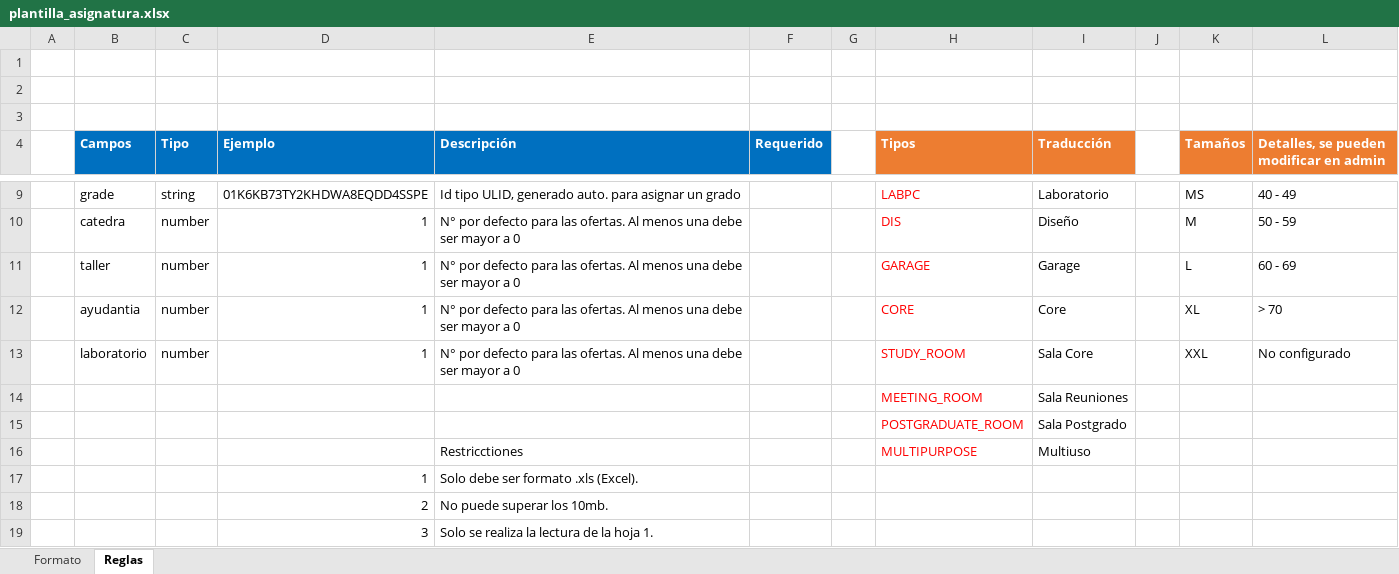
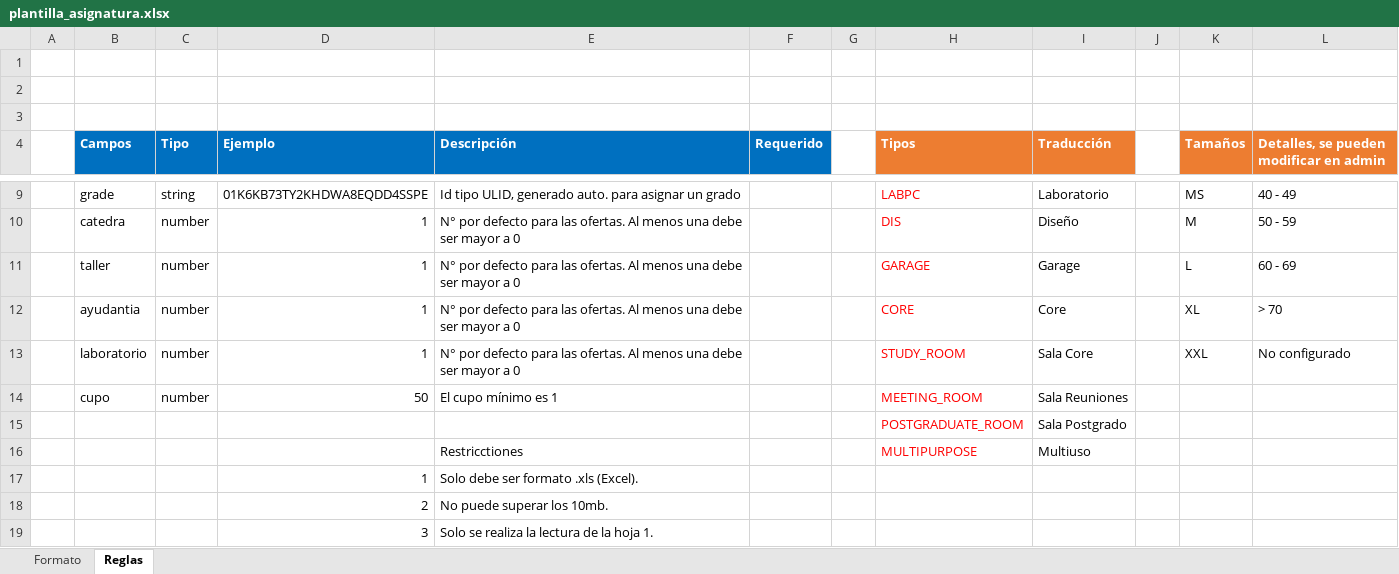
Before and after one commit to UAI-planificacion/FacultySystem-Front, an Excel workbook: public/plantilla_asignatura.xlsx, sheet Reglas, drawn as a sheet; only a part is shown, gaps mark what is left out; values as stored, in another font and other column widths than the file's, no borders; removed rows and columns are numbered as before the commit, all else as after; the diff names each change by its address in the sheet, - before the commit and + after, or states it on an @@ line.

Commit message:
Templade updated

```diff
--- a/public/plantilla_asignatura.xlsx (sheet Reglas)
+++ b/public/plantilla_asignatura.xlsx (sheet Reglas)
-row 14:  |  |  |  |  |  |  | MEETING_ROOM | Sala Reuniones
+row 14:  | cupo | number | 50 | El cupo mínimo es 1 |  |  | MEETING_ROOM | Sala Reuniones
```
Also changed, not shown: sheet Formato.
